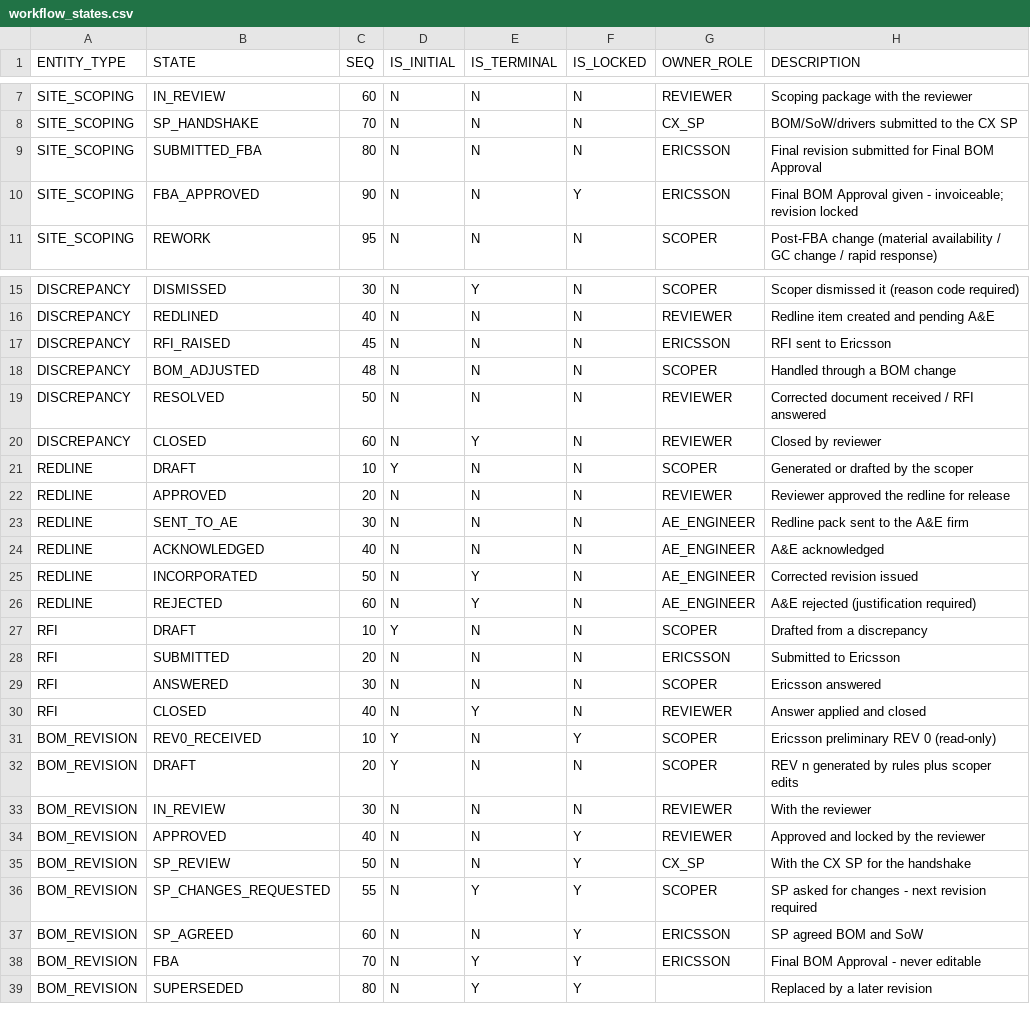
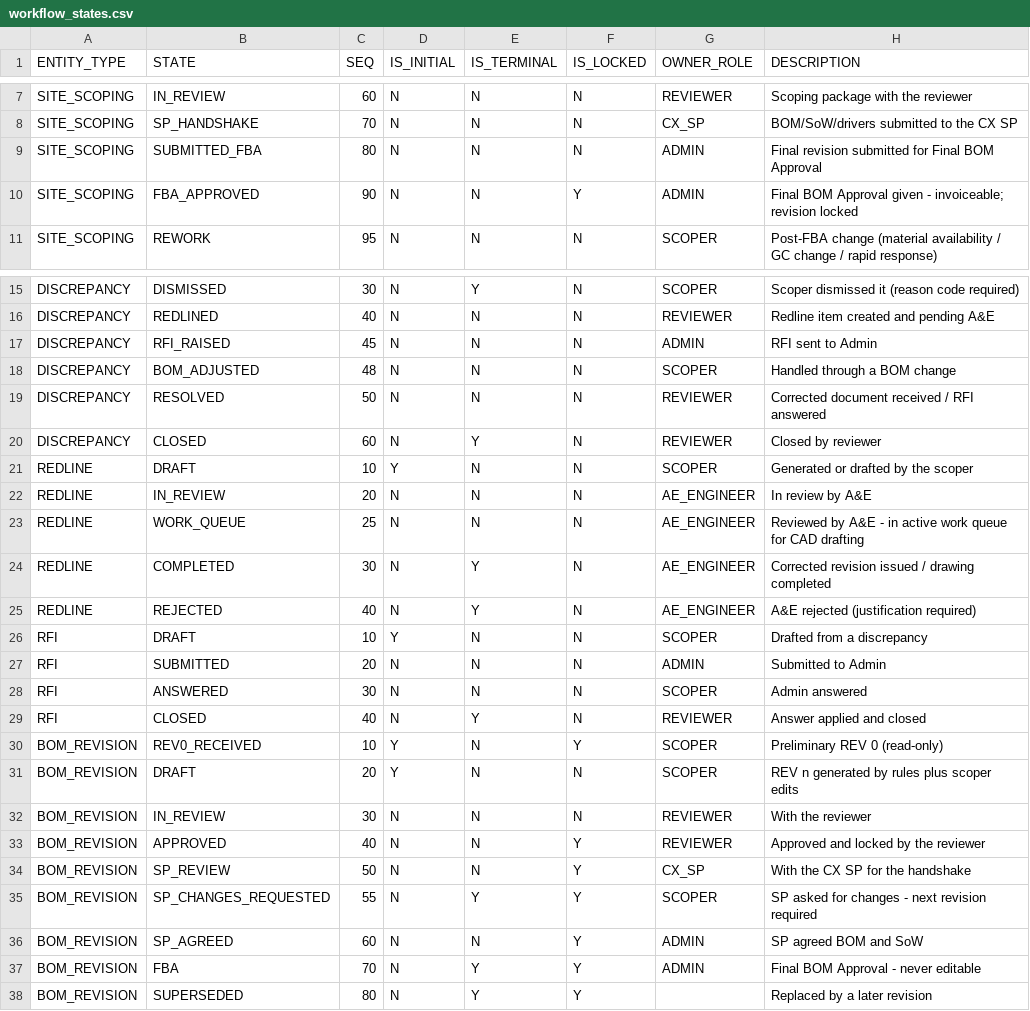
Before and after one commit to 64SquaresApexLLP/ScopeIQ, a CSV file: code/reference_data/workflow_states.csv, drawn as a sheet; only a part is shown, gaps mark what is left out.

```diff
--- a/code/reference_data/workflow_states.csv
+++ b/code/reference_data/workflow_states.csv
@@ -8,4 +8,4 @@ SITE_SCOPING,IN_REVIEW,60,N,N,N,REVIEWER,Scoping package with the reviewer
 SITE_SCOPING,SP_HANDSHAKE,70,N,N,N,CX_SP,BOM/SoW/drivers submitted to the CX SP
-SITE_SCOPING,SUBMITTED_FBA,80,N,N,N,ERICSSON,Final revision submitted for Final BOM Approval
-SITE_SCOPING,FBA_APPROVED,90,N,N,Y,ERICSSON,Final BOM Approval given - invoiceable; revision locked
+SITE_SCOPING,SUBMITTED_FBA,80,N,N,N,ADMIN,Final revision submitted for Final BOM Approval
+SITE_SCOPING,FBA_APPROVED,90,N,N,Y,ADMIN,Final BOM Approval given - invoiceable; revision locked
 SITE_SCOPING,REWORK,95,N,N,N,SCOPER,Post-FBA change (material availability / GC change / rapid response)
@@ -16,3 +16,3 @@ DISCREPANCY,DISMISSED,30,N,Y,N,SCOPER,Scoper dismissed it (reason code required)
 DISCREPANCY,REDLINED,40,N,N,N,REVIEWER,Redline item created and pending A&E
-DISCREPANCY,RFI_RAISED,45,N,N,N,ERICSSON,RFI sent to Ericsson
+DISCREPANCY,RFI_RAISED,45,N,N,N,ADMIN,RFI sent to Admin
 DISCREPANCY,BOM_ADJUSTED,48,N,N,N,SCOPER,Handled through a BOM change
@@ -21,12 +21,11 @@ DISCREPANCY,CLOSED,60,N,Y,N,REVIEWER,Closed by reviewer
 REDLINE,DRAFT,10,Y,N,N,SCOPER,Generated or drafted by the scoper
-REDLINE,APPROVED,20,N,N,N,REVIEWER,Reviewer approved the redline for release
-REDLINE,SENT_TO_AE,30,N,N,N,AE_ENGINEER,Redline pack sent to the A&E firm
-REDLINE,ACKNOWLEDGED,40,N,N,N,AE_ENGINEER,A&E acknowledged
-REDLINE,INCORPORATED,50,N,Y,N,AE_ENGINEER,Corrected revision issued
-REDLINE,REJECTED,60,N,Y,N,AE_ENGINEER,A&E rejected (justification required)
+REDLINE,IN_REVIEW,20,N,N,N,AE_ENGINEER,In review by A&E
+REDLINE,WORK_QUEUE,25,N,N,N,AE_ENGINEER,Reviewed by A&E - in active work queue for CAD drafting
+REDLINE,COMPLETED,30,N,Y,N,AE_ENGINEER,Corrected revision issued / drawing completed
+REDLINE,REJECTED,40,N,Y,N,AE_ENGINEER,A&E rejected (justification required)
 RFI,DRAFT,10,Y,N,N,SCOPER,Drafted from a discrepancy
-RFI,SUBMITTED,20,N,N,N,ERICSSON,Submitted to Ericsson
-RFI,ANSWERED,30,N,N,N,SCOPER,Ericsson answered
+RFI,SUBMITTED,20,N,N,N,ADMIN,Submitted to Admin
+RFI,ANSWERED,30,N,N,N,SCOPER,Admin answered
 RFI,CLOSED,40,N,Y,N,REVIEWER,Answer applied and closed
-BOM_REVISION,REV0_RECEIVED,10,Y,N,Y,SCOPER,Ericsson preliminary REV 0 (read-only)
+BOM_REVISION,REV0_RECEIVED,10,Y,N,Y,SCOPER,Preliminary REV 0 (read-only)
 BOM_REVISION,DRAFT,20,Y,N,N,SCOPER,REV n generated by rules plus scoper edits
@@ -36,4 +35,4 @@ BOM_REVISION,SP_REVIEW,50,N,N,Y,CX_SP,With the CX SP for the handshake
 BOM_REVISION,SP_CHANGES_REQUESTED,55,N,Y,Y,SCOPER,SP asked for changes - next revision required
-BOM_REVISION,SP_AGREED,60,N,N,Y,ERICSSON,SP agreed BOM and SoW
-BOM_REVISION,FBA,70,N,Y,Y,ERICSSON,Final BOM Approval - never editable
+BOM_REVISION,SP_AGREED,60,N,N,Y,ADMIN,SP agreed BOM and SoW
+BOM_REVISION,FBA,70,N,Y,Y,ADMIN,Final BOM Approval - never editable
 BOM_REVISION,SUPERSEDED,80,N,Y,Y,,Replaced by a later revision
```
Also changed, not shown: code/reference_data/reason_codes.csv, code/reference_data/workflow_transitions.csv, 16 other files.
